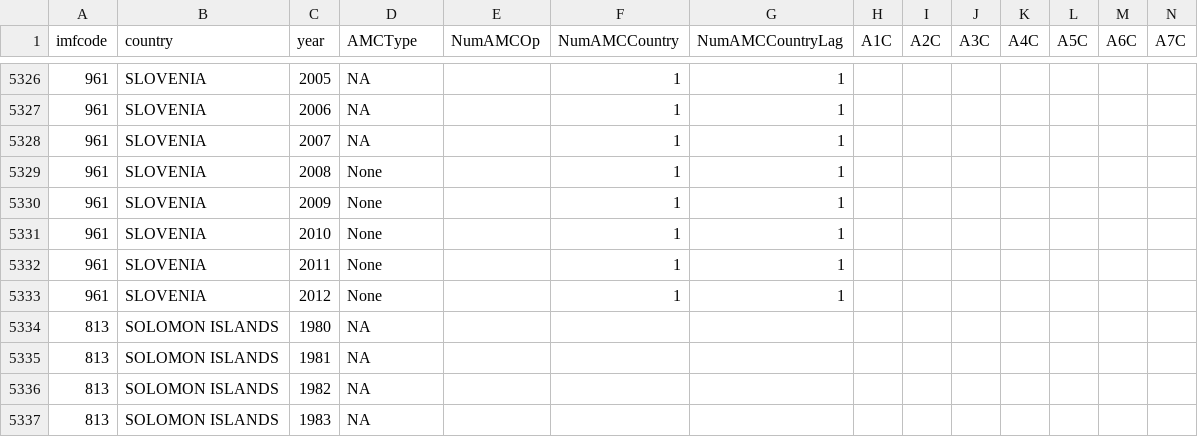
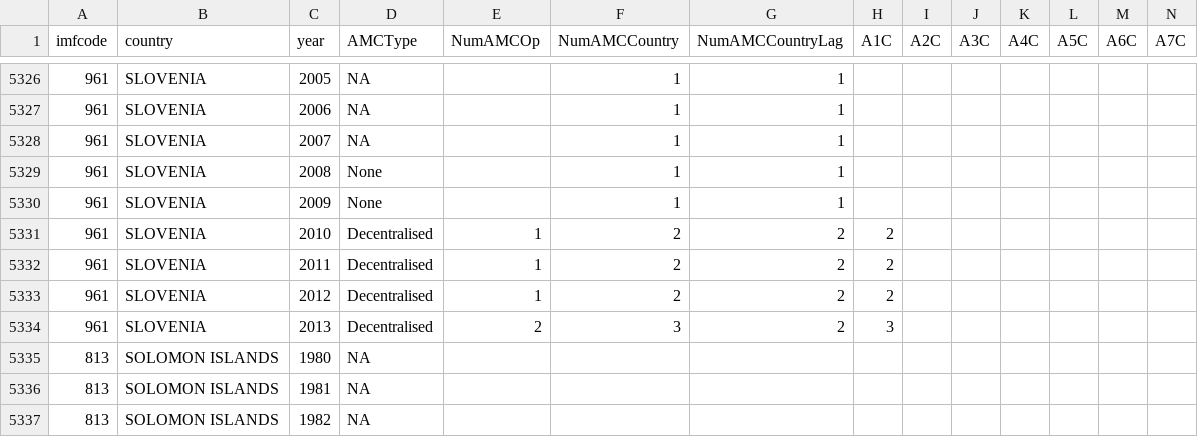
Before and after one commit to FGCH/amcData, a CSV file: BaseFiles/AMCFull/AMCFull.csv, drawn as a sheet; only a part is shown, gaps mark what is left out; the shorter side is filled out with more unchanged rows; rows hold the shown columns only; the diff names each change by its address in the sheet, - before the commit and + after, or states it on an @@ line.

Commit message:
Slovenia BAMC

```diff
--- a/BaseFiles/AMCFull/AMCFull.csv
+++ b/BaseFiles/AMCFull/AMCFull.csv
-D5331:D5333 (AMCType): None
+D5331:D5333 (AMCType): Decentralised
-E5331:E5333 (NumAMCOp): (empty)
+E5331:E5333 (NumAMCOp): 1
-F5331:F5333 (NumAMCCountry): 1
+F5331:F5333 (NumAMCCountry): 2
-G5331:G5333 (NumAMCCountryLag): 1
+G5331:G5333 (NumAMCCountryLag): 2
-H5331:H5333 (A1C): (empty)
+H5331:H5333 (A1C): 2
+row 5334: 961 | SLOVENIA | 2013 | Decentralised | 2 | 3 | 2 | 3
```
Also changed, not shown: 7 other files.
